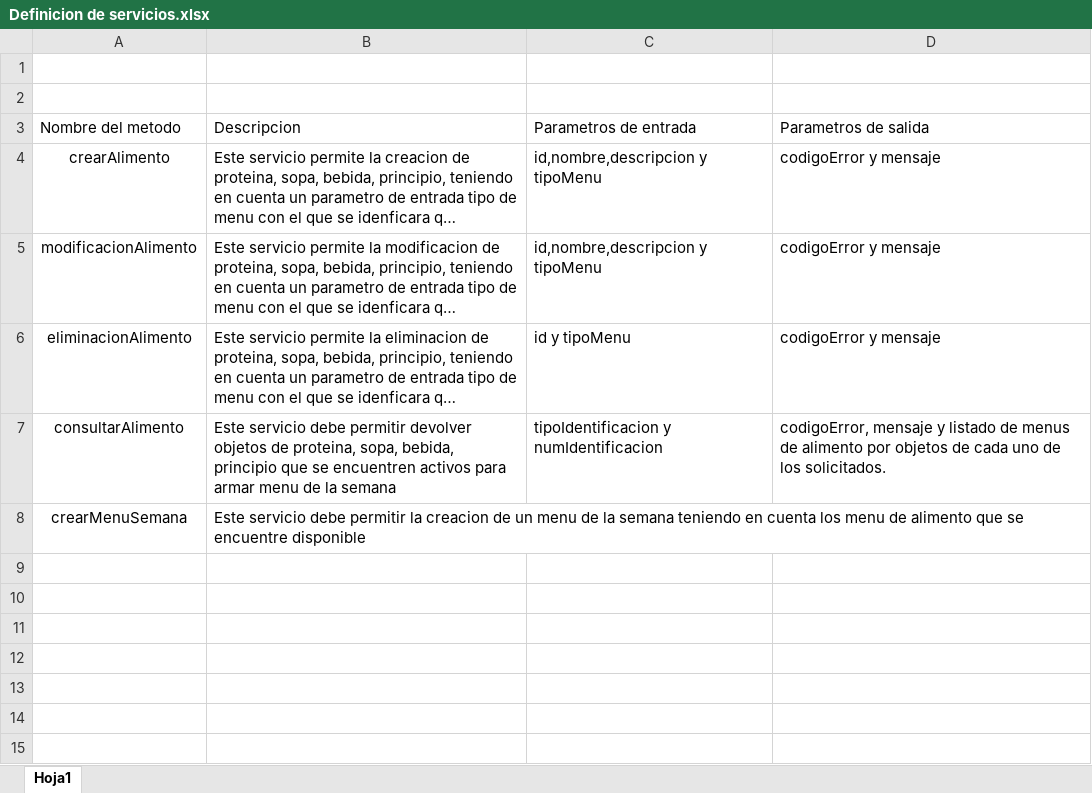
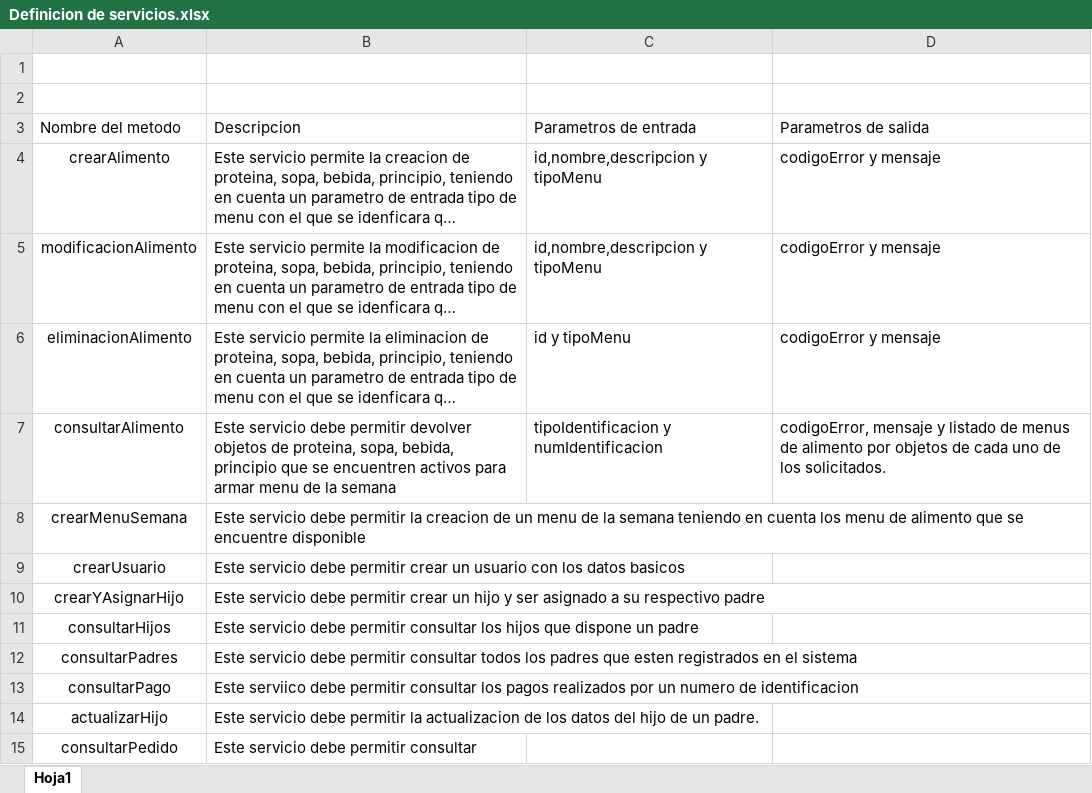
Before and after one commit to takuratomi/ProyectoIntegrador2, an Excel workbook: Definicion de servicios.xlsx, sheet Hoja1, drawn as a sheet; long unchanged cells end in …; values as stored, in another font and other column widths than the file's, no borders; the diff names each change by its address in the sheet, - before the commit and + after, or states it on an @@ line.

Commit message:
Definición de mas servicios y ajuste de horas invertidas en el proyecto

```diff
--- a/Definicion de servicios.xlsx (sheet Hoja1)
+++ b/Definicion de servicios.xlsx (sheet Hoja1)
+row 9: crearUsuario | Este servicio debe permitir crear un usuario con los datos basicos
+row 10: crearYAsignarHijo | Este servicio debe permitir crear un hijo y ser asignado a su respectivo padre
+row 11: consultarHijos | Este servicio debe permitir consultar los hijos que dispone un padre
+row 12: consultarPadres | Este servicio debe permitir consultar todos los padres que esten registrados en el sistema
+row 13: consultarPago | Este serviico debe permitir consultar los pagos realizados por un numero de identificacion
+row 14: actualizarHijo | Este servicio debe permitir la actualizacion de los datos del hijo de un padre.
+row 15: consultarPedido | Este servicio debe permitir consultar
```
Also changed, not shown: 1 other file.
